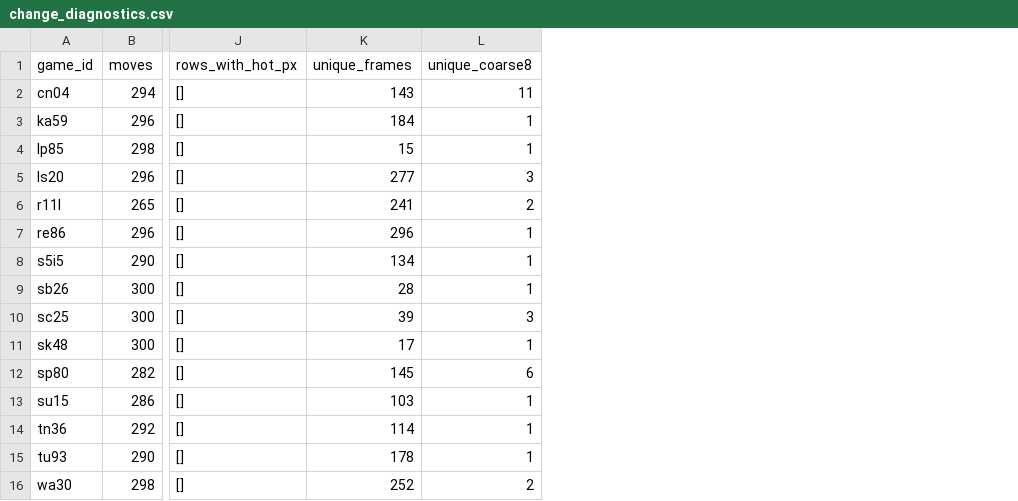
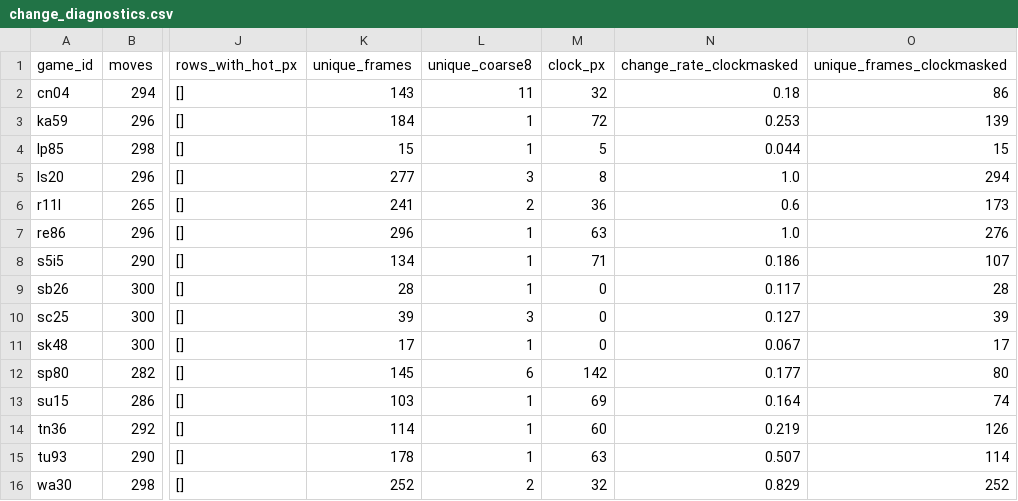
Before and after one commit to TebogoSeopa20/ARC-AGI3-REINFORCEMENT-LEARNING, a CSV file: outputs/figures/change_diagnostics.csv, drawn as a sheet; only a part is shown, gaps mark what is left out; the diff names each change by its address in the sheet, - before the commit and + after, or states it on an @@ line.

```diff
--- a/outputs/figures/change_diagnostics.csv
+++ b/outputs/figures/change_diagnostics.csv
+column M (clock_px), rows 2-16: 32 | 72 | 5 | 8 | 36 | 63 | 71 | 0 | 0 | 0 | 142 | 69 | 60 | 63 | 32
+column N (change_rate_clockmasked), rows 2-16: 0.18 | 0.253 | 0.044 | 1.0 | 0.6 | 1.0 | 0.186 | 0.117 | 0.127 | 0.067 | 0.177 | 0.164 | 0.219 | 0.507 | 0.829
+column O (unique_frames_clockmasked), rows 2-16: 86 | 139 | 15 | 294 | 173 | 276 | 107 | 28 | 39 | 17 | 80 | 74 | 126 | 114 | 252
```
Also changed, not shown: outputs/figures/per_game.csv, outputs/figures/summary.csv, 5 other files.
